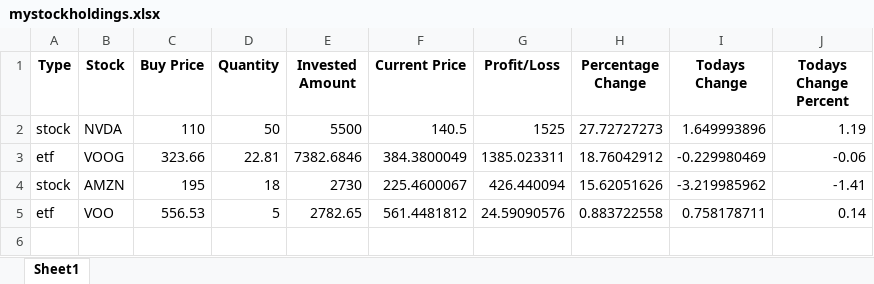
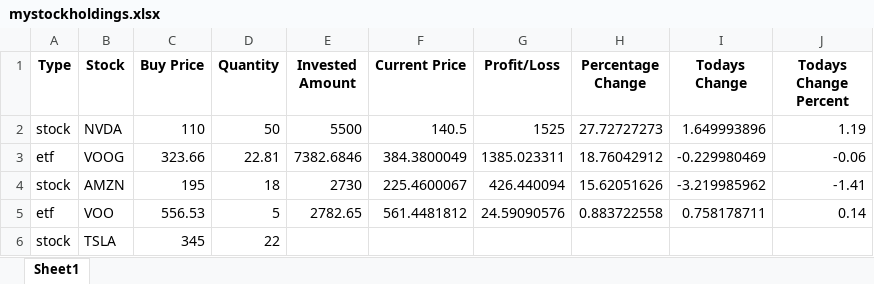
Before and after one commit to abhaygunhalkar/stockholdings, an Excel workbook: mystockholdings.xlsx, sheet Sheet1, drawn as a sheet; values as stored, in another font and other column widths than the file's, no borders; the diff names each change by its address in the sheet, - before the commit and + after, or states it on an @@ line.

Commit message:
Added TSLA

```diff
--- a/mystockholdings.xlsx (sheet Sheet1)
+++ b/mystockholdings.xlsx (sheet Sheet1)
+row 6: stock | TSLA | 345 | 22
```
